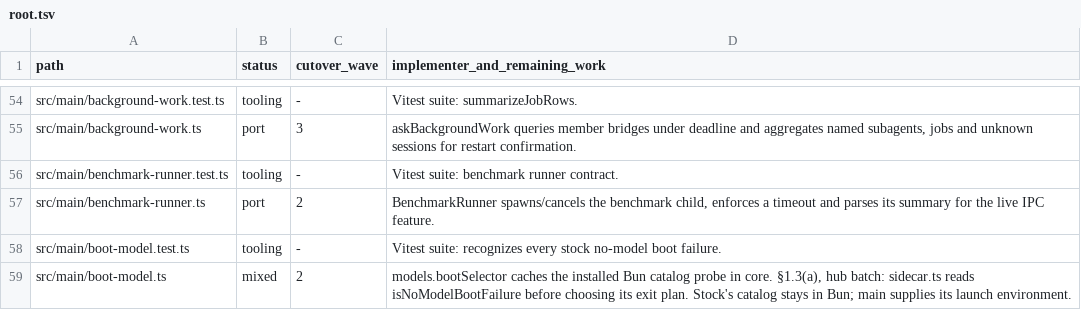
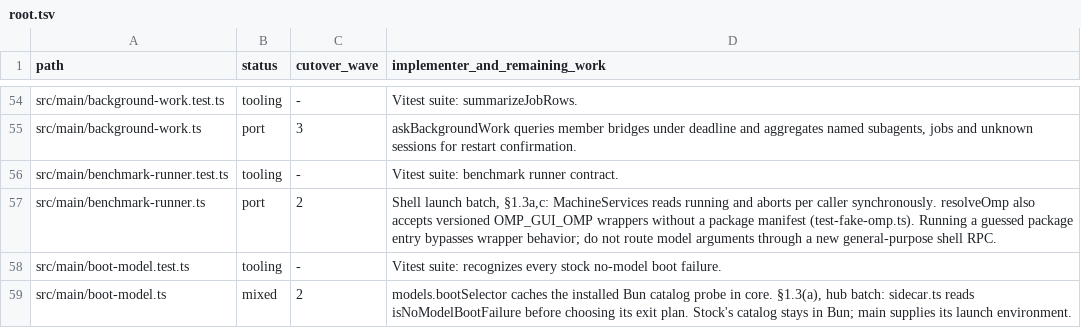
Before and after one commit to seuput-inc/ompdesk, a TSV file: docs/rust-inventory/root.tsv, drawn as a sheet; only a part is shown, gaps mark what is left out.

Commit message:
docs(native): retain benchmark launcher ownership with the shell
- A manifest-less omp command wrapper need not launch a package entry. Keep the live caller and its immediate cancellation together.

```diff
--- a/docs/rust-inventory/root.tsv
+++ b/docs/rust-inventory/root.tsv
@@ -56,3 +56,3 @@ src/main/background-work.ts	port	3	askBackgroundWork queries member bridges unde
 src/main/benchmark-runner.test.ts	tooling	-	Vitest suite: benchmark runner contract.
-src/main/benchmark-runner.ts	port	2	BenchmarkRunner spawns/cancels the benchmark child, enforces a timeout and parses its summary for the live IPC feature.
+src/main/benchmark-runner.ts	port	2	Shell launch batch, §1.3a,c: MachineServices reads running and aborts per caller synchronously. resolveOmp also accepts versioned OMP_GUI_OMP wrappers without a package manifest (test-fake-omp.ts). Running a guessed package entry bypasses wrapper behavior; do not route model arguments through a new general-purpose shell RPC.
 src/main/boot-model.test.ts	tooling	-	Vitest suite: recognizes every stock no-model boot failure.
```
